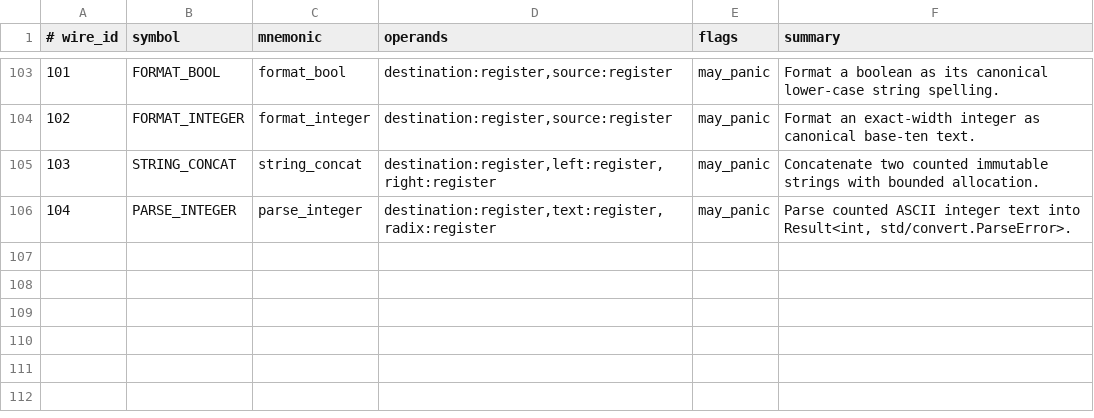
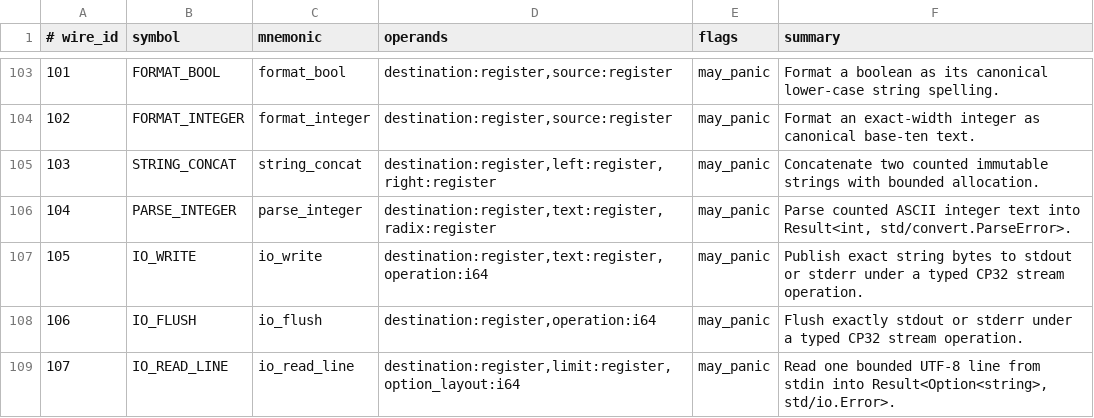
Before and after one commit to avacadorun-dev/marimay, a TSV file: bootstrap/tables/opcodes.tsv, drawn as a sheet; only a part is shown, gaps mark what is left out; the diff names each change by its address in the sheet, - before the commit and + after, or states it on an @@ line.

Commit message:
feature: add typed standard streams

```diff
--- a/bootstrap/tables/opcodes.tsv
+++ b/bootstrap/tables/opcodes.tsv
+row 107: 105 | IO_WRITE | io_write | destination:register,text:register,operation:i64 | may_panic | Publish exact string bytes to stdout or stderr under a typed CP32 stream operation.
+row 108: 106 | IO_FLUSH | io_flush | destination:register,operation:i64 | may_panic | Flush exactly stdout or stderr under a typed CP32 stream operation.
+row 109: 107 | IO_READ_LINE | io_read_line | destination:register,limit:register,option_layout:i64 | may_panic | Read one bounded UTF-8 line from stdin into Result<Option<string>, std/io.Error>.
```
Also changed, not shown: 39 other files.
